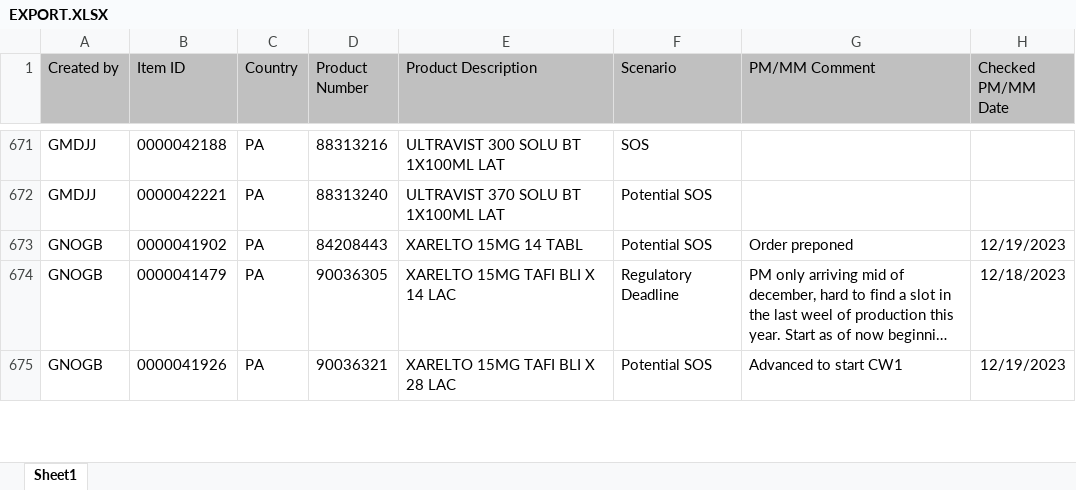
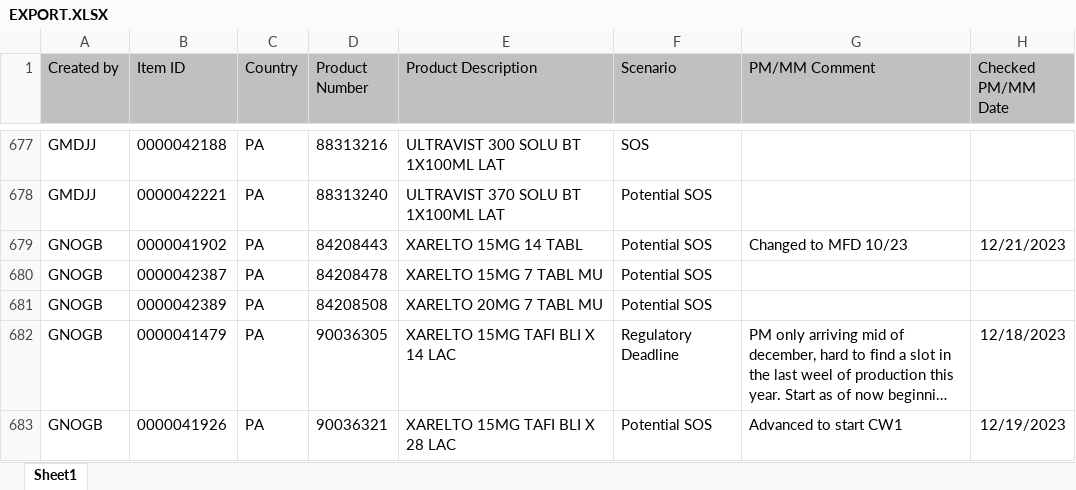
Before and after one commit to janphoenix/rct2, an Excel workbook: EXPORT.XLSX, sheet Sheet1, drawn as a sheet; only a part is shown, gaps mark what is left out; long unchanged cells end in …; values as stored, in another font and other column widths than the file's, no borders; addresses are those after the commit; the diff covers the shown part only; the diff names each change by its address in the sheet, - before the commit and + after, or states it on an @@ line.

Commit message:
rct upload today - john r.

```diff
--- a/EXPORT.XLSX (sheet Sheet1)
+++ b/EXPORT.XLSX (sheet Sheet1)
-G679 (PM/MM Comment): Order preponed
+G679 (PM/MM Comment): Changed to MFD 10/23
-H679 (Checked PM/MM Date): 12/19/2023
+H679 (Checked PM/MM Date): 12/21/2023
+row 680: GNOGB | 0000042387 | PA | 84208478 | XARELTO 15MG 7 TABL MU | Potential SOS
+row 681: GNOGB | 0000042389 | PA | 84208508 | XARELTO 20MG 7 TABL MU | Potential SOS
```
Also changed, not shown: 18 added rows, 9 removed rows and 80 edited cells elsewhere in this sheet.
